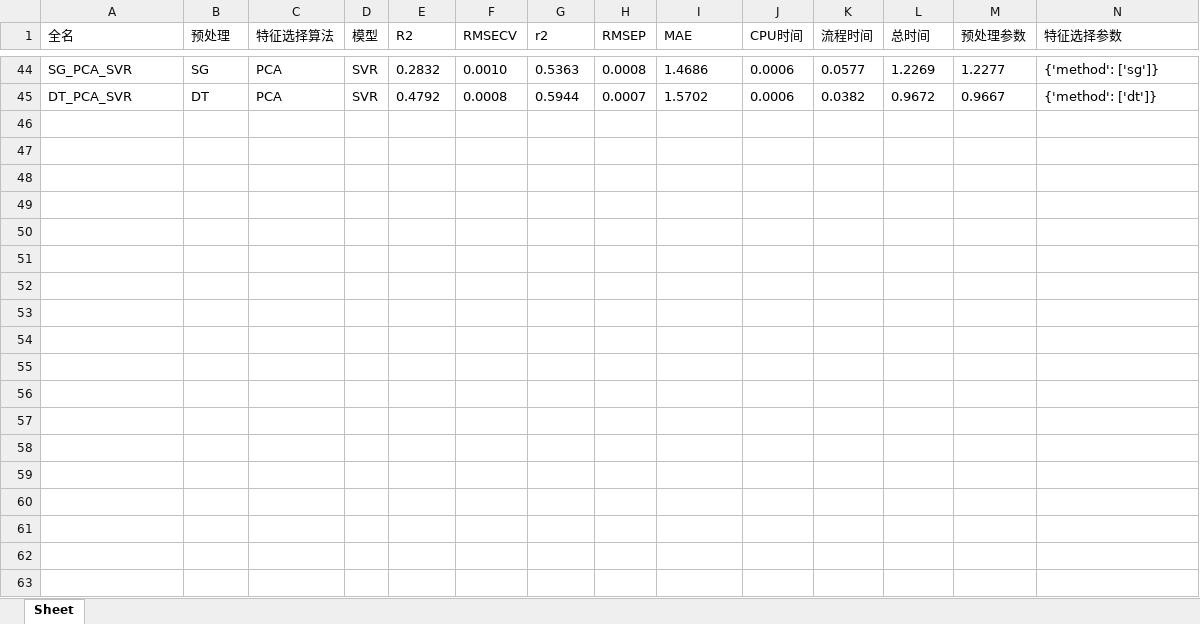
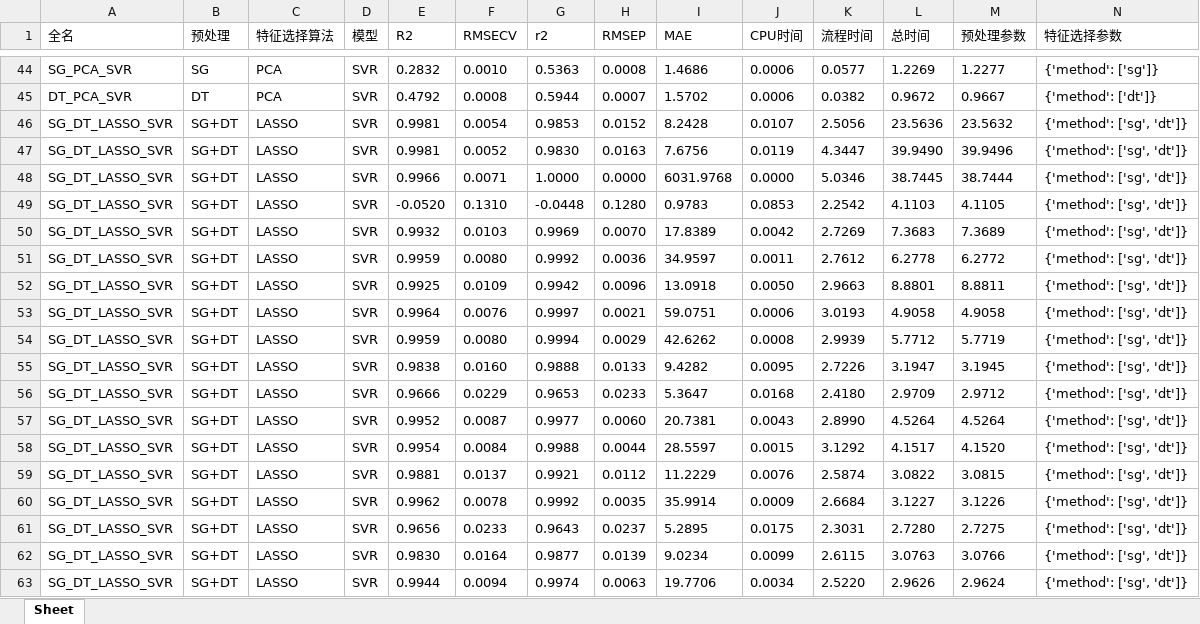
Before and after one commit to 1819011603/nirs_water_prediction, an Excel workbook: nirs_water_prediction/result/tmp_svr_opt.xlsx, sheet Sheet, drawn as a sheet; only a part is shown, gaps mark what is left out; values as stored, in another font and other column widths than the file's, no borders; rows hold the shown columns only; the diff covers the shown part only; the diff names each change by its address in the sheet, - before the commit and + after, or states it on an @@ line.

```diff
--- a/nirs_water_prediction/result/tmp_svr_opt.xlsx (sheet Sheet)
+++ b/nirs_water_prediction/result/tmp_svr_opt.xlsx (sheet Sheet)
+row 46: SG_DT_LASSO_SVR | SG+DT | LASSO | SVR | 0.9981 | 0.0054 | 0.9853 | 0.0152 | 8.2428 | 0.0107 | 2.5056 | 23.5636 | 23.5632 | {'method': ['sg', 'dt']}
+row 47: SG_DT_LASSO_SVR | SG+DT | LASSO | SVR | 0.9981 | 0.0052 | 0.9830 | 0.0163 | 7.6756 | 0.0119 | 4.3447 | 39.9490 | 39.9496 | {'method': ['sg', 'dt']}
+row 48: SG_DT_LASSO_SVR | SG+DT | LASSO | SVR | 0.9966 | 0.0071 | 1.0000 | 0.0000 | 6031.9768 | 0.0000 | 5.0346 | 38.7445 | 38.7444 | {'method': ['sg', 'dt']}
+row 49: SG_DT_LASSO_SVR | SG+DT | LASSO | SVR | -0.0520 | 0.1310 | -0.0448 | 0.1280 | 0.9783 | 0.0853 | 2.2542 | 4.1103 | 4.1105 | {'method': ['sg', 'dt']}
+row 50: SG_DT_LASSO_SVR | SG+DT | LASSO | SVR | 0.9932 | 0.0103 | 0.9969 | 0.0070 | 17.8389 | 0.0042 | 2.7269 | 7.3683 | 7.3689 | {'method': ['sg', 'dt']}
+row 51: SG_DT_LASSO_SVR | SG+DT | LASSO | SVR | 0.9959 | 0.0080 | 0.9992 | 0.0036 | 34.9597 | 0.0011 | 2.7612 | 6.2778 | 6.2772 | {'method': ['sg', 'dt']}
+row 52: SG_DT_LASSO_SVR | SG+DT | LASSO | SVR | 0.9925 | 0.0109 | 0.9942 | 0.0096 | 13.0918 | 0.0050 | 2.9663 | 8.8801 | 8.8811 | {'method': ['sg', 'dt']}
+row 53: SG_DT_LASSO_SVR | SG+DT | LASSO | SVR | 0.9964 | 0.0076 | 0.9997 | 0.0021 | 59.0751 | 0.0006 | 3.0193 | 4.9058 | 4.9058 | {'method': ['sg', 'dt']}
+row 54: SG_DT_LASSO_SVR | SG+DT | LASSO | SVR | 0.9959 | 0.0080 | 0.9994 | 0.0029 | 42.6262 | 0.0008 | 2.9939 | 5.7712 | 5.7719 | {'method': ['sg', 'dt']}
+row 55: SG_DT_LASSO_SVR | SG+DT | LASSO | SVR | 0.9838 | 0.0160 | 0.9888 | 0.0133 | 9.4282 | 0.0095 | 2.7226 | 3.1947 | 3.1945 | {'method': ['sg', 'dt']}
+row 56: SG_DT_LASSO_SVR | SG+DT | LASSO | SVR | 0.9666 | 0.0229 | 0.9653 | 0.0233 | 5.3647 | 0.0168 | 2.4180 | 2.9709 | 2.9712 | {'method': ['sg', 'dt']}
+row 57: SG_DT_LASSO_SVR | SG+DT | LASSO | SVR | 0.9952 | 0.0087 | 0.9977 | 0.0060 | 20.7381 | 0.0043 | 2.8990 | 4.5264 | 4.5264 | {'method': ['sg', 'dt']}
+row 58: SG_DT_LASSO_SVR | SG+DT | LASSO | SVR | 0.9954 | 0.0084 | 0.9988 | 0.0044 | 28.5597 | 0.0015 | 3.1292 | 4.1517 | 4.1520 | {'method': ['sg', 'dt']}
+row 59: SG_DT_LASSO_SVR | SG+DT | LASSO | SVR | 0.9881 | 0.0137 | 0.9921 | 0.0112 | 11.2229 | 0.0076 | 2.5874 | 3.0822 | 3.0815 | {'method': ['sg', 'dt']}
+row 60: SG_DT_LASSO_SVR | SG+DT | LASSO | SVR | 0.9962 | 0.0078 | 0.9992 | 0.0035 | 35.9914 | 0.0009 | 2.6684 | 3.1227 | 3.1226 | {'method': ['sg', 'dt']}
+row 61: SG_DT_LASSO_SVR | SG+DT | LASSO | SVR | 0.9656 | 0.0233 | 0.9643 | 0.0237 | 5.2895 | 0.0175 | 2.3031 | 2.7280 | 2.7275 | {'method': ['sg', 'dt']}
+row 62: SG_DT_LASSO_SVR | SG+DT | LASSO | SVR | 0.9830 | 0.0164 | 0.9877 | 0.0139 | 9.0234 | 0.0099 | 2.6115 | 3.0763 | 3.0766 | {'method': ['sg', 'dt']}
+row 63: SG_DT_LASSO_SVR | SG+DT | LASSO | SVR | 0.9944 | 0.0094 | 0.9974 | 0.0063 | 19.7706 | 0.0034 | 2.5220 | 2.9626 | 2.9624 | {'method': ['sg', 'dt']}
```
Also changed, not shown: 40 added rows elsewhere in this sheet, nirs_water_prediction/result/tmp_plsr.xlsx, nirs_water_prediction/result/tmp_svr.xlsx, 7 other files.
